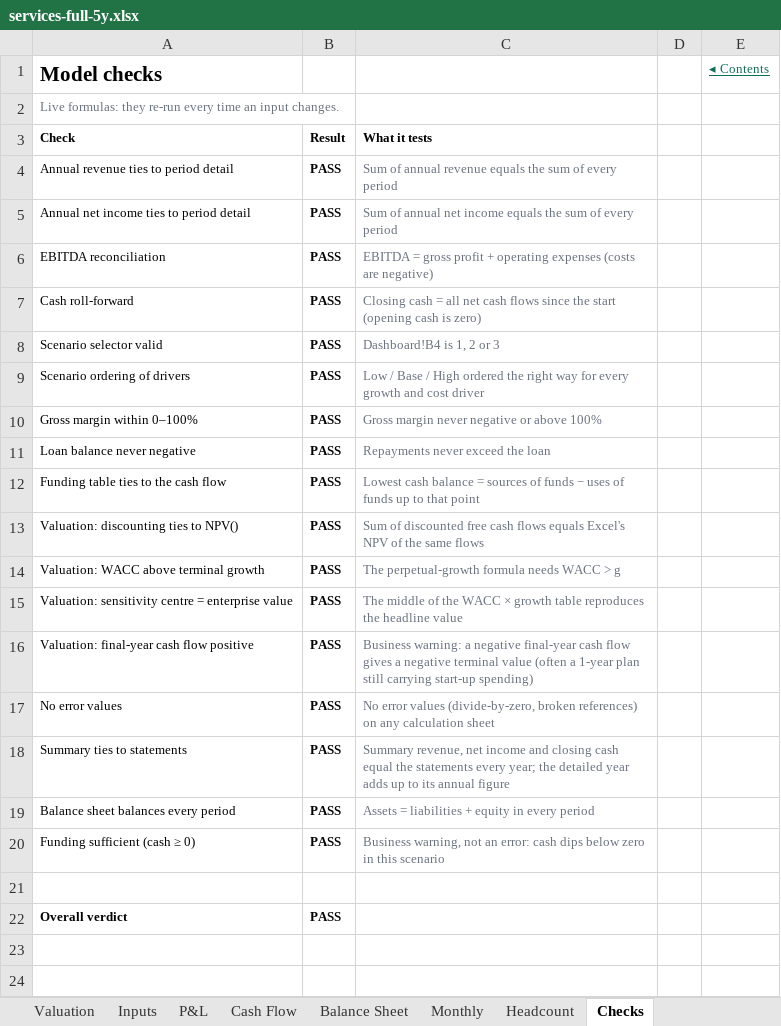
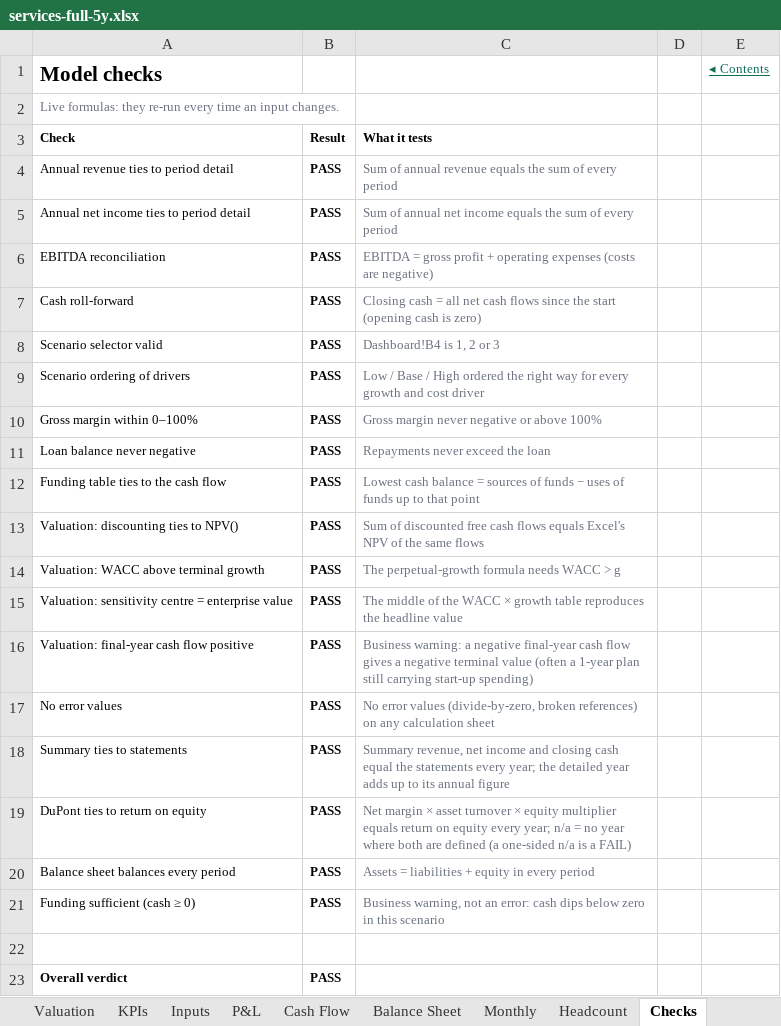
Before and after one commit to henrysheykin/finmodel-app, an Excel workbook: samples/services-full-5y.xlsx, sheet Checks, drawn as a sheet; values as stored, in another font and other column widths than the file's, no borders; conditional formats not drawn; the diff names each change by its address in the sheet, - before the commit and + after, or states it on an @@ line.

```diff
--- a/samples/services-full-5y.xlsx (sheet Checks)
+++ b/samples/services-full-5y.xlsx (sheet Checks)
+sheet tab: KPIs
+row 19: DuPont ties to return on equity | PASS | Net margin × asset turnover × equity multiplier equals return on equity every year; n/a = no year where both are defined (a one-sided n/a is a FAIL)
```
Also changed, not shown: sheet Dashboard, sheet Cover, charts or pictures, samples/cafe-full-5y.xlsx, samples/fitness-full-5y.xlsx, 4 other files.
